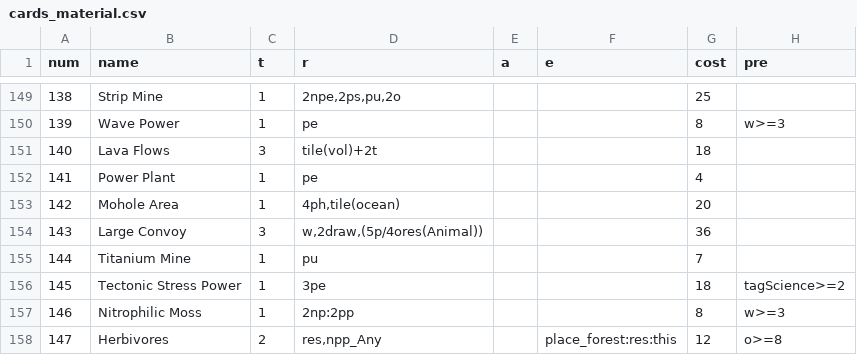
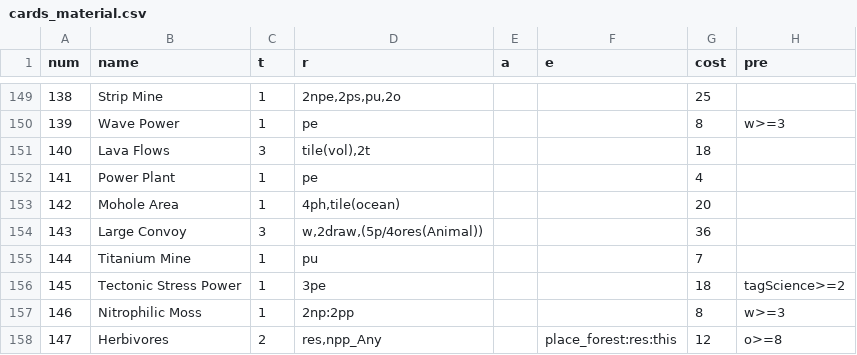
Before and after one commit to jakobmerrild/bga-mars, a CSV file: misc/cards_material.csv, drawn as a sheet; only a part is shown, gaps mark what is left out; the diff names each change by its address in the sheet, - before the commit and + after, or states it on an @@ line.

Commit message:
Revert "Fix: Lava Flows action should be optional"
This reverts commit 53f835c736edaa97632acda23900f9f03b1f3116.

```diff
--- a/misc/cards_material.csv
+++ b/misc/cards_material.csv
-D151 (r): tile(vol)+2t
+D151 (r): tile(vol),2t
```
Also changed, not shown: 1 other file.
